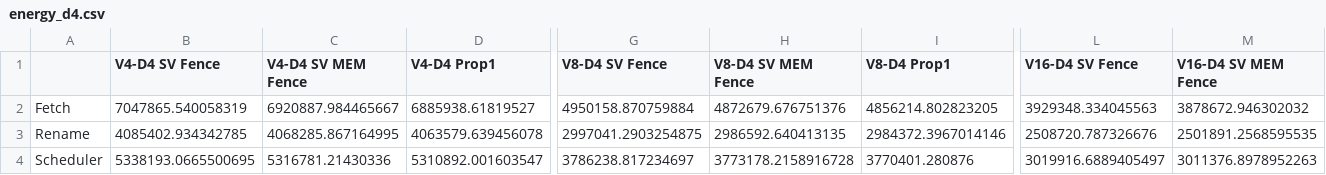
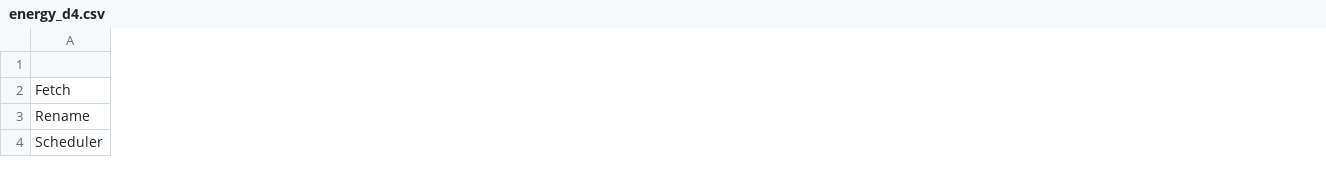
Before and after one commit to shioya-lab/rivec1.0, a CSV file: csv/energy_d4.csv, drawn as a sheet; only a part is shown, gaps mark what is left out; the diff covers the shown part only; the diff names each change by its address in the sheet, - before the commit and + after, or states it on an @@ line.

```diff
--- a/csv/energy_d4.csv
+++ b/csv/energy_d4.csv
-column B (V4-D4 SV Fence), rows 2-4: 7047865.540058319 | 4085402.934342785 | 5338193.0665500695
-column C (V4-D4 SV MEM Fence), rows 2-4: 6920887.984465667 | 4068285.867164995 | 5316781.21430336
-column D (V4-D4 Prop1), rows 2-4: 6885938.61819527 | 4063579.639456078 | 5310892.001603547
-column G (V8-D4 SV Fence), rows 2-4: 4950158.870759884 | 2997041.2903254875 | 3786238.817234697
-column H (V8-D4 SV MEM Fence), rows 2-4: 4872679.676751376 | 2986592.640413135 | 3773178.2158916728
-column I (V8-D4 Prop1), rows 2-4: 4856214.802823205 | 2984372.3967014146 | 3770401.280876
-column L (V16-D4 SV Fence), rows 2-4: 3929348.334045563 | 2508720.787326676 | 3019916.6889405497
-column M (V16-D4 SV MEM Fence), rows 2-4: 3878672.946302032 | 2501891.2568595535 | 3011376.8978952263
```
Also changed, not shown: 4 removed columns and 72 edited cells elsewhere in this file, csv/df_ooo_issue_d2.csv, csv/energy_d2.csv, 11 other files.
